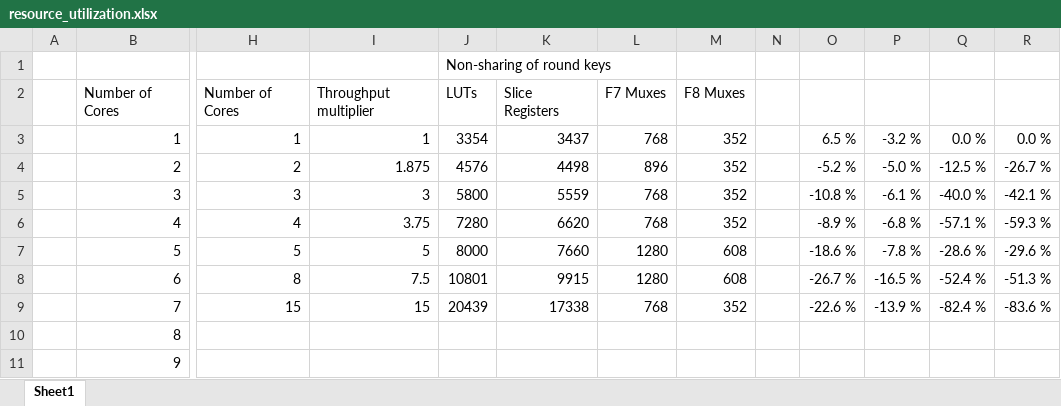
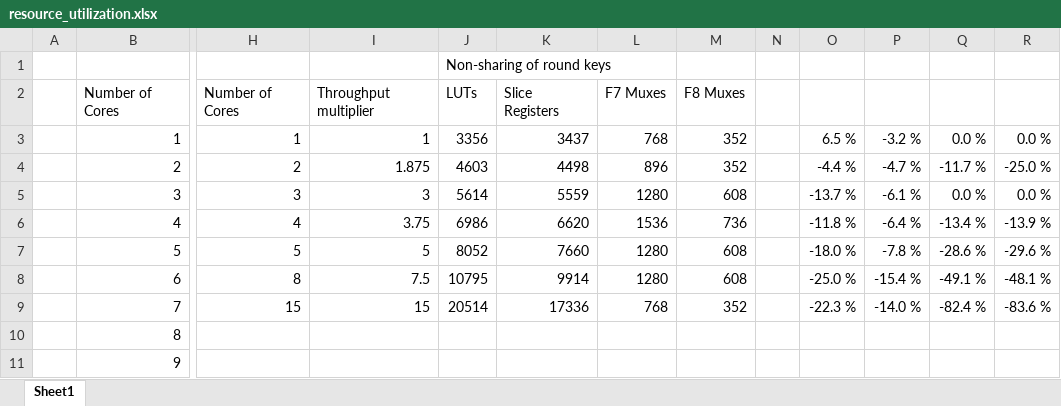
Before and after one commit to stianke/AES-256-CTR_hardware_design, an Excel workbook: documentation/resource_utilization.xlsx, sheet Sheet1, drawn as a sheet; only a part is shown, gaps mark what is left out; values as stored, in another font and other column widths than the file's, no borders; charts and pictures and conditional formats not drawn; the diff covers the shown part only; the diff names each change by its address in the sheet, - before the commit and + after, or states it on an @@ line.

Commit message:
Update resource utilization diagram with results from the latest bug fix

```diff
--- a/documentation/resource_utilization.xlsx (sheet Sheet1)
+++ b/documentation/resource_utilization.xlsx (sheet Sheet1)
-J3: 3354
+J3: 3356
-J4: 4576
+J4: 4603
-O4: -5.2 %
+O4: -4.4 %
-P4: -5.0 %
+P4: -4.7 %
-Q4: -12.5 %
+Q4: -11.7 %
-R4: -26.7 %
+R4: -25.0 %
-J5: 5800
+J5: 5614
-L5: 768
+L5: 1280
-M5: 352
+M5: 608
-O5: -10.8 %
+O5: -13.7 %
-Q5: -40.0 %
+Q5: 0.0 %
-R5: -42.1 %
+R5: 0.0 %
-J6: 7280
+J6: 6986
-L6: 768
+L6: 1536
-M6: 352
+M6: 736
-O6: -8.9 %
+O6: -11.8 %
-P6: -6.8 %
+P6: -6.4 %
-Q6: -57.1 %
+Q6: -13.4 %
-R6: -59.3 %
+R6: -13.9 %
-J7: 8000
+J7: 8052
-O7: -18.6 %
+O7: -18.0 %
-J8: 10801
+J8: 10795
-K8: 9915
+K8: 9914
-O8: -26.7 %
+O8: -25.0 %
-P8: -16.5 %
+P8: -15.4 %
-Q8: -52.4 %
+Q8: -49.1 %
-R8: -51.3 %
+R8: -48.1 %
-J9: 20439
+J9: 20514
-K9: 17338
+K9: 17336
-O9: -22.6 %
+O9: -22.3 %
-P9: -13.9 %
+P9: -14.0 %
```
Also changed, not shown: 5 edited cells elsewhere in this sheet, formulas that keep their value, charts or pictures.
